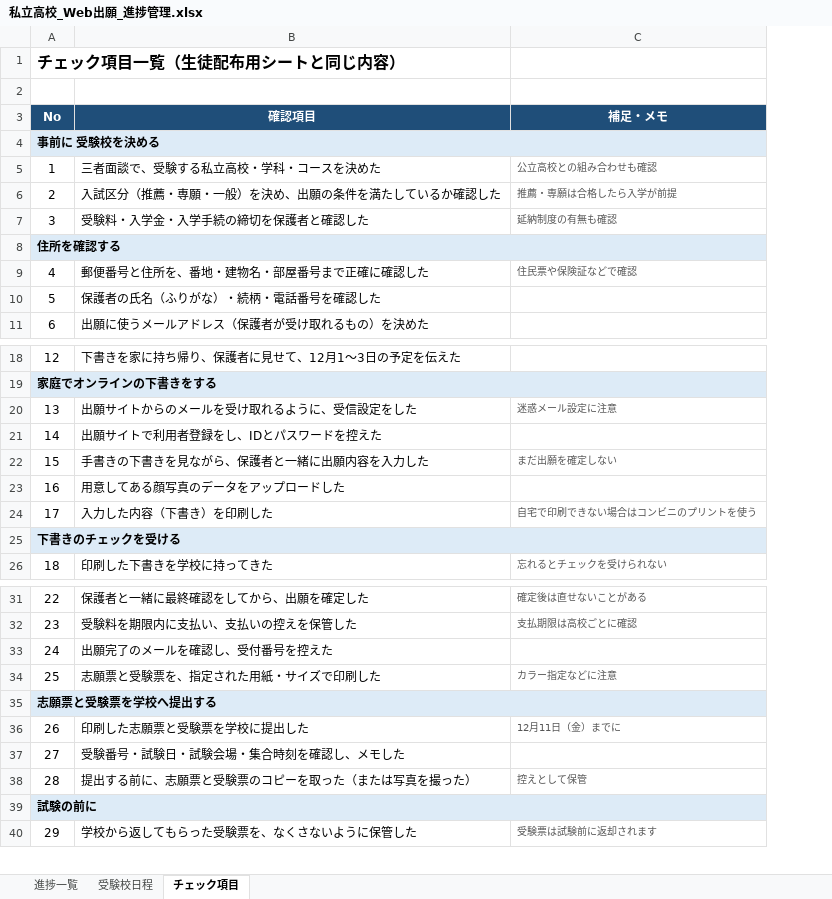
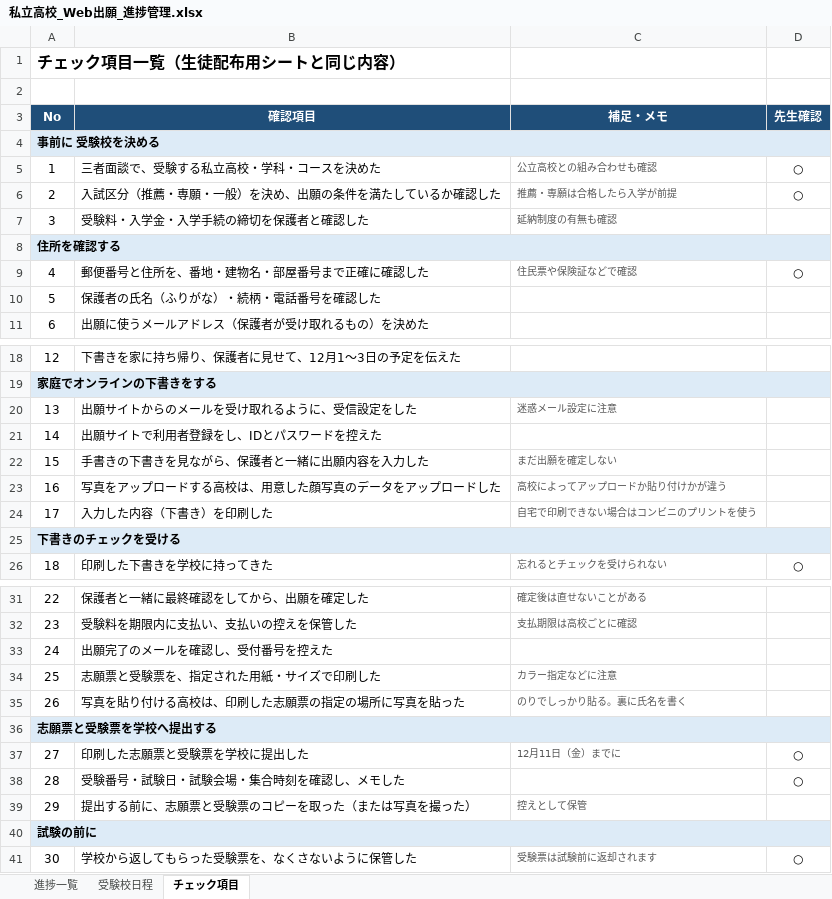
Before and after one commit to TaiyuMatsuo/sinro-jimu, an Excel workbook: output/私立高校_Web出願_進捗管理.xlsx, sheet チェック項目, drawn as a sheet; only a part is shown, gaps mark what is left out; values as stored, in another font and other column widths than the file's, no borders; removed rows and columns are numbered as before the commit, all else as after; the diff names each change by its address in the sheet, - before the commit and + after, or states it on an @@ line.

```diff
--- a/output/私立高校_Web出願_進捗管理.xlsx (sheet チェック項目)
+++ b/output/私立高校_Web出願_進捗管理.xlsx (sheet チェック項目)
+column D (先生確認), rows 5-9: ○ | ○ |  |  | ○; row 26: ○; rows 37-41: ○ | ○ |  |  | ○
-row 23: 16 | 用意してある顔写真のデータをアップロードした
+row 23: 16 | 写真をアップロードする高校は、用意した顔写真のデータをアップロードした | 高校によってアップロードか貼り付けかが違う
+row 35: 26 | 写真を貼り付ける高校は、印刷した志願票の指定の場所に写真を貼った | のりでしっかり貼る。裏に氏名を書く
@@ column A (No) renumbered from row 37 down @@
```
Also changed, not shown: 6 other files.
